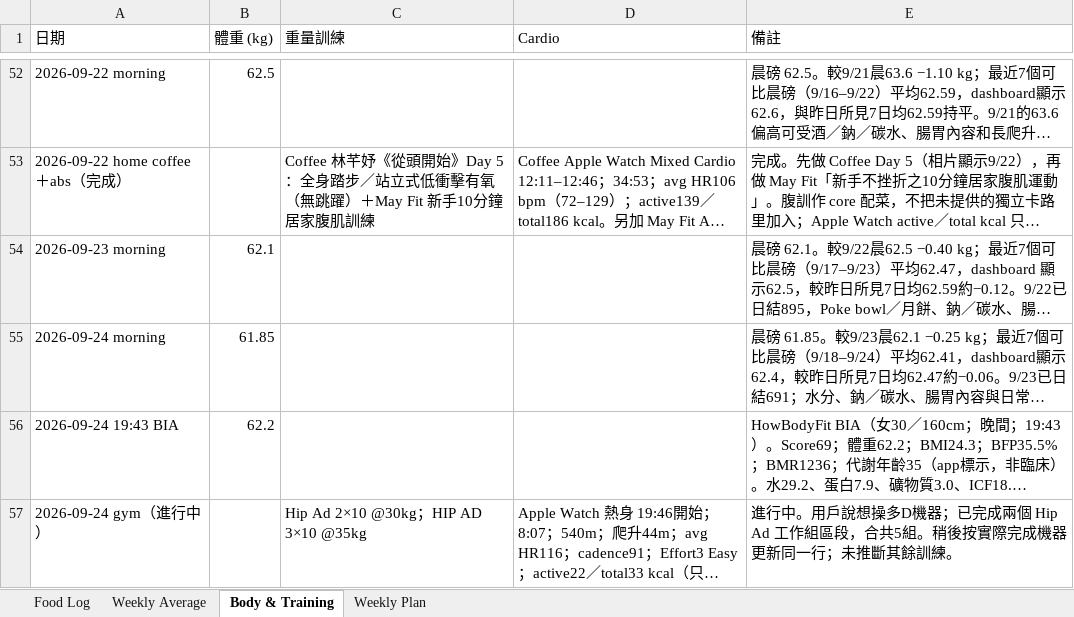
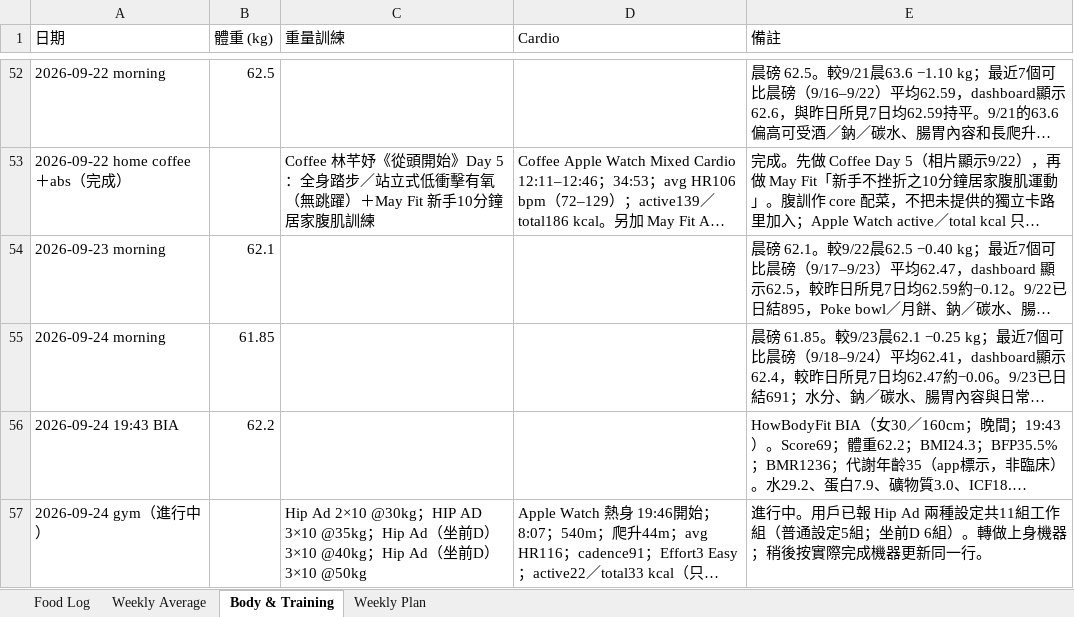
Before and after one commit to buzz-knittinpix/melodycheng622-cmyk.github.io, an Excel workbook: data/fitness_food_log.xlsx, sheet Body & Training, drawn as a sheet; only a part is shown, gaps mark what is left out; long unchanged cells end in …; values as stored, in another font and other column widths than the file's, no borders; the diff names each change by its address in the sheet, - before the commit and + after, or states it on an @@ line.

```diff
--- a/data/fitness_food_log.xlsx (sheet Body & Training)
+++ b/data/fitness_food_log.xlsx (sheet Body & Training)
-C57 (重量訓練): …3×10 @35kg
+C57 (重量訓練): …3×10 @35kg；Hip Ad（坐前D）3×10 @40kg；Hip Ad（坐前D）3×10 @50kg
-E57 (備註): …中。用戶說想操多D機器；已完成兩個 Hip Ad 工作組區段，合共5組。稍後按實際完成機器更新同一行；未推斷其餘訓練。
+E57 (備註): …中。用戶已報 Hip Ad 兩種設定共11組工作組（普通設定5組；坐前D 6組）。轉做上身機器；稍後按實際完成機器更新同一行。
```
Also changed, not shown: 1 other file.
